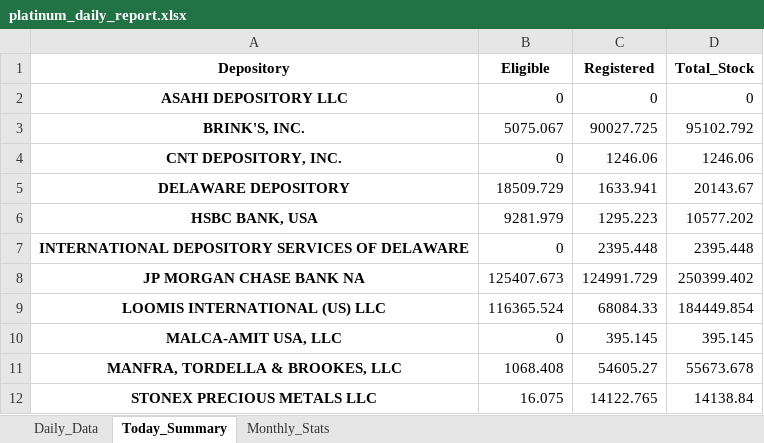
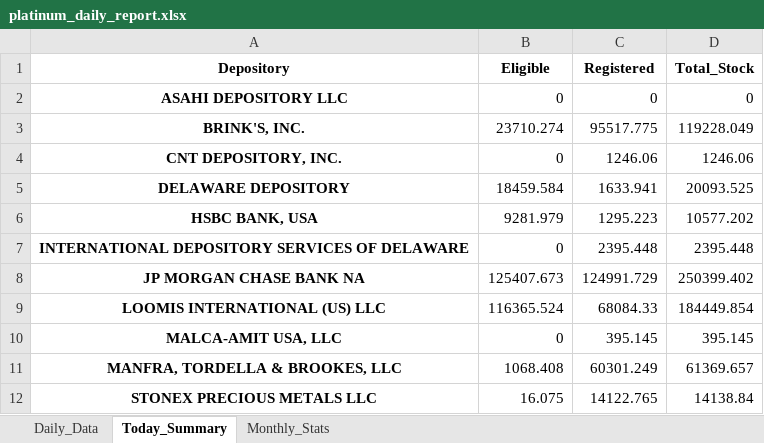
Before and after one commit to laseneca28/Platinum-tracker, an Excel workbook: platinum_daily_report.xlsx, sheet Today_Summary, drawn as a sheet; values as stored, in another font and other column widths than the file's, no borders; the diff names each change by its address in the sheet, - before the commit and + after, or states it on an @@ line.

```diff
--- a/platinum_daily_report.xlsx (sheet Today_Summary)
+++ b/platinum_daily_report.xlsx (sheet Today_Summary)
-B3 (Eligible): 5075.067
+B3 (Eligible): 23710.274
-C3 (Registered): 90027.725
+C3 (Registered): 95517.775
-D3 (Total_Stock): 95102.792
+D3 (Total_Stock): 119228.049
-B5 (Eligible): 18509.729
+B5 (Eligible): 18459.584
-D5 (Total_Stock): 20143.67
+D5 (Total_Stock): 20093.525
-C11 (Registered): 54605.27
+C11 (Registered): 60301.249
-D11 (Total_Stock): 55673.678
+D11 (Total_Stock): 61369.657
```
Also changed, not shown: sheet Daily_Data, sheet Monthly_Stats.
